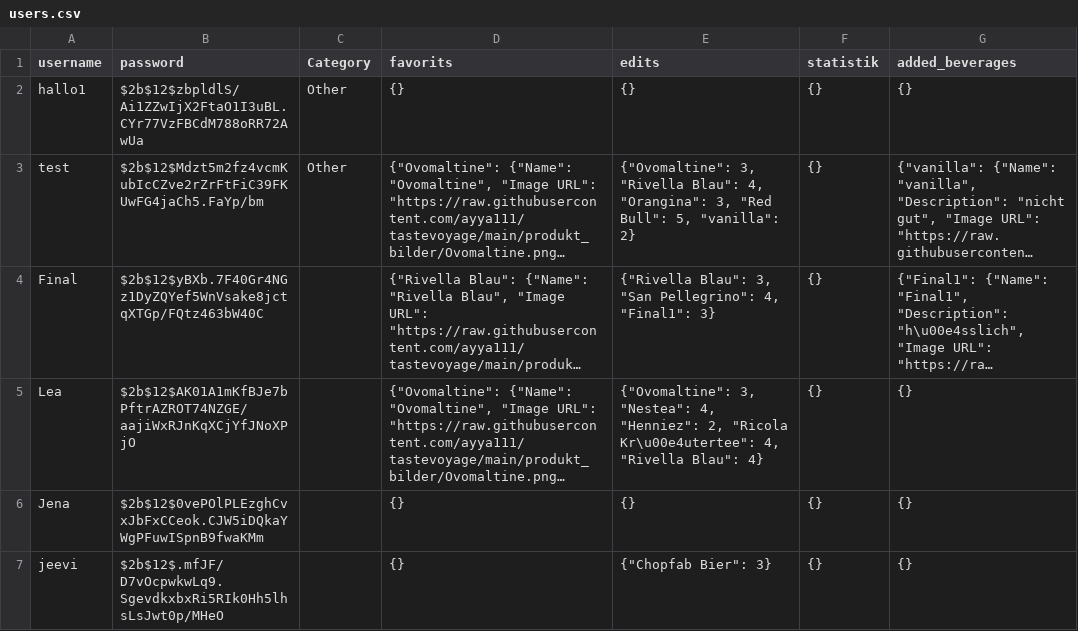
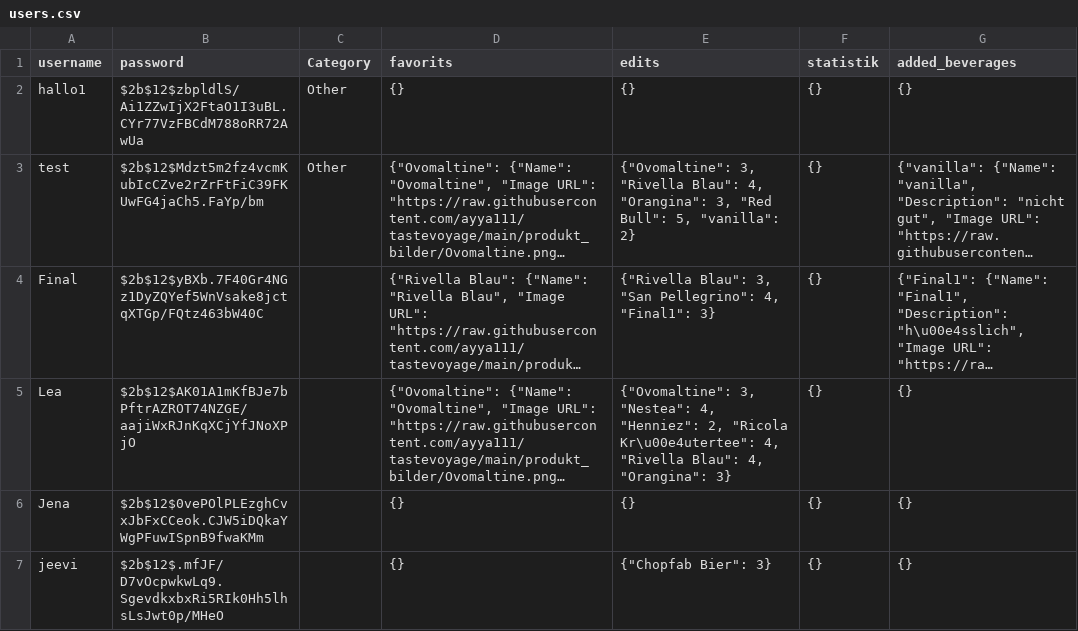
Before and after one commit to ayya111/tastevoyage, a CSV file: users.csv, drawn as a sheet; long unchanged cells end in …; the diff names each change by its address in the sheet, - before the commit and + after, or states it on an @@ line.

Commit message:
update file

```diff
--- a/users.csv
+++ b/users.csv
-E5 (edits): …"Rivella Blau": 4}
+E5 (edits): …"Rivella Blau": 4, "Orangina": 3}
```
